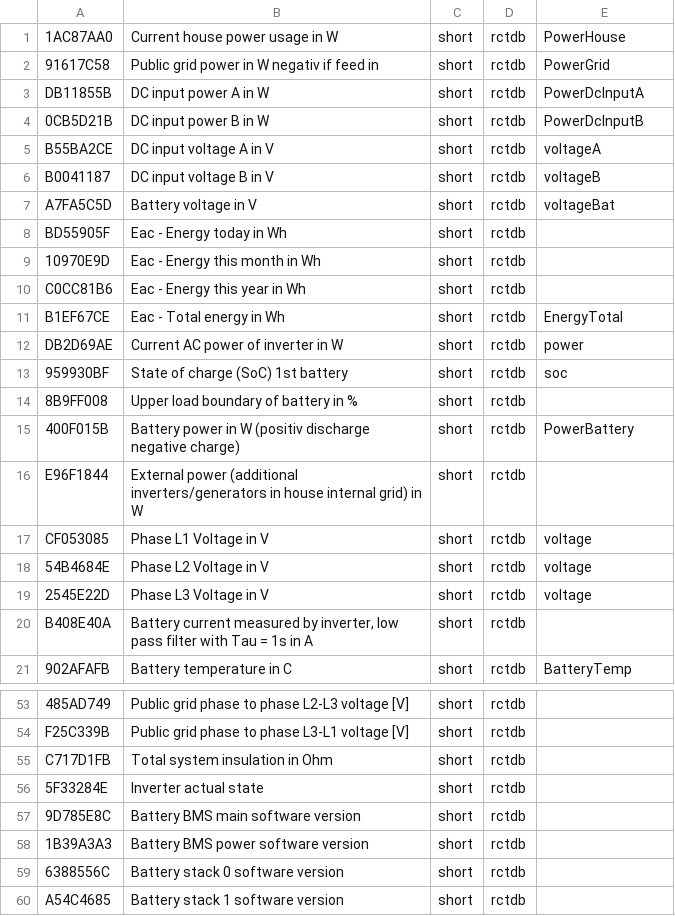
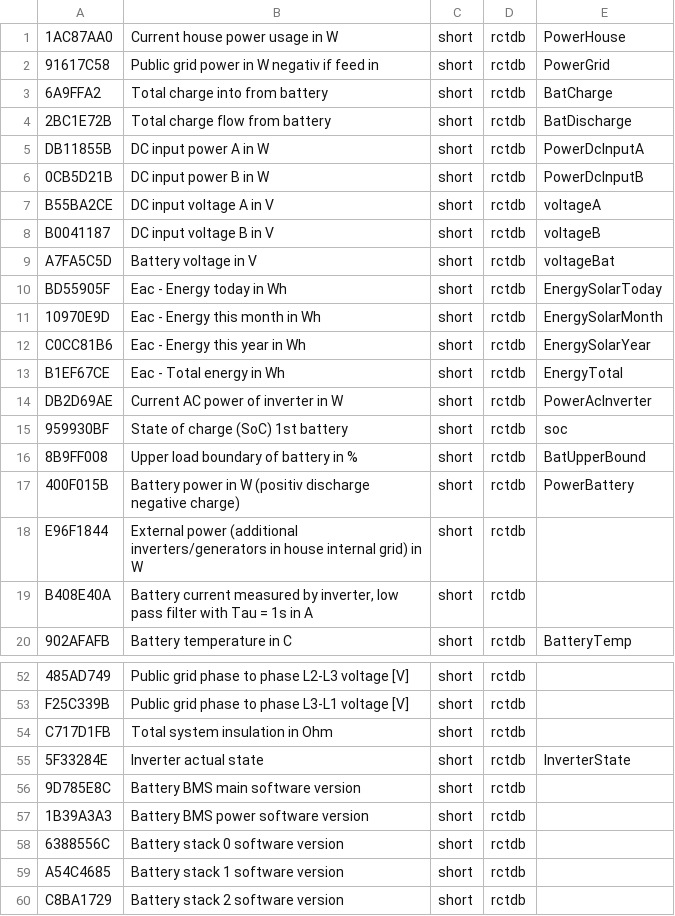
Before and after one commit to onlineandy/rctDataServer, a CSV file: src/main/resources/RCT_magic_numbers.csv, drawn as a sheet; only a part is shown, gaps mark what is left out; the shorter side is filled out with more unchanged rows.

```diff
--- a/src/main/resources/RCT_magic_numbers.csv
+++ b/src/main/resources/RCT_magic_numbers.csv
@@ -2,2 +2,4 @@
 91617C58;Public grid power in W negativ if feed in;short;rctdb;PowerGrid
+6A9FFA2;Total charge into from battery;short;rctdb;BatCharge
+2BC1E72B;Total charge flow from battery;short;rctdb;BatDischarge
 DB11855B;DC input power A in W;short;rctdb;PowerDcInputA
@@ -7,14 +9,11 @@ B0041187;DC input voltage B in V;short;rctdb;voltageB
 A7FA5C5D;Battery voltage in V;short;rctdb;voltageBat
-BD55905F;Eac - Energy today in Wh ;short;rctdb;
-10970E9D;Eac - Energy this month in Wh;short;rctdb;
-C0CC81B6;Eac - Energy this year in Wh ;short;rctdb;
+BD55905F;Eac - Energy today in Wh ;short;rctdb;EnergySolarToday
+10970E9D;Eac - Energy this month in Wh;short;rctdb;EnergySolarMonth
+C0CC81B6;Eac - Energy this year in Wh ;short;rctdb;EnergySolarYear
 B1EF67CE;Eac - Total energy in Wh ;short;rctdb;EnergyTotal
-DB2D69AE;Current AC power of inverter in W;short;rctdb;power
+DB2D69AE;Current AC power of inverter in W;short;rctdb;PowerAcInverter
 959930BF;State of charge (SoC) 1st battery;short;rctdb;soc
-8B9FF008;Upper load boundary of battery in %;short;rctdb;
+8B9FF008;Upper load boundary of battery in %;short;rctdb;BatUpperBound
 400F015B;Battery power in W (positiv discharge negative charge);short;rctdb;PowerBattery
 E96F1844;External power (additional inverters/generators in house internal grid) in W;short;rctdb;
-CF053085;Phase L1 Voltage in V;short;rctdb;voltage
-54B4684E;Phase L2 Voltage in V;short;rctdb;voltage
-2545E22D;Phase L3 Voltage in V;short;rctdb;voltage
 B408E40A;Battery current measured by inverter, low pass filter with Tau = 1s in A;short;rctdb;
@@ -55,3 +54,3 @@ F25C339B;Public grid phase to phase L3-L1 voltage [V];short;rctdb;
 C717D1FB;Total system insulation in Ohm;short;rctdb;
-5F33284E;Inverter actual state;short;rctdb;
+5F33284E;Inverter actual state;short;rctdb;InverterState
 9D785E8C;Battery BMS main software version;short;rctdb;
```
Also changed, not shown: 3 other files.
